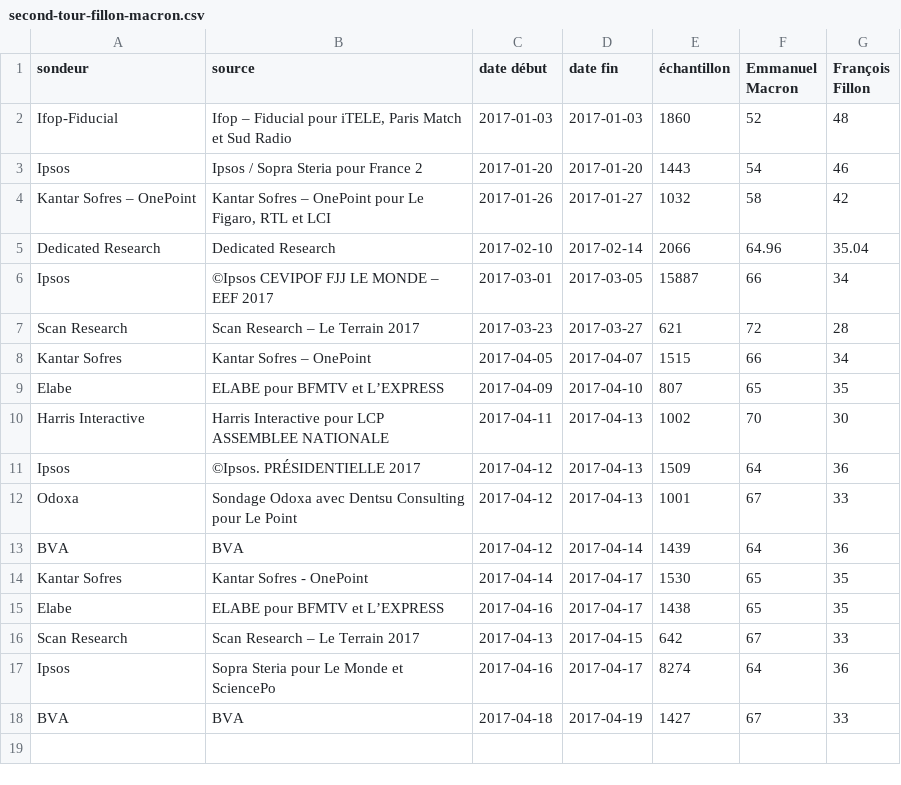
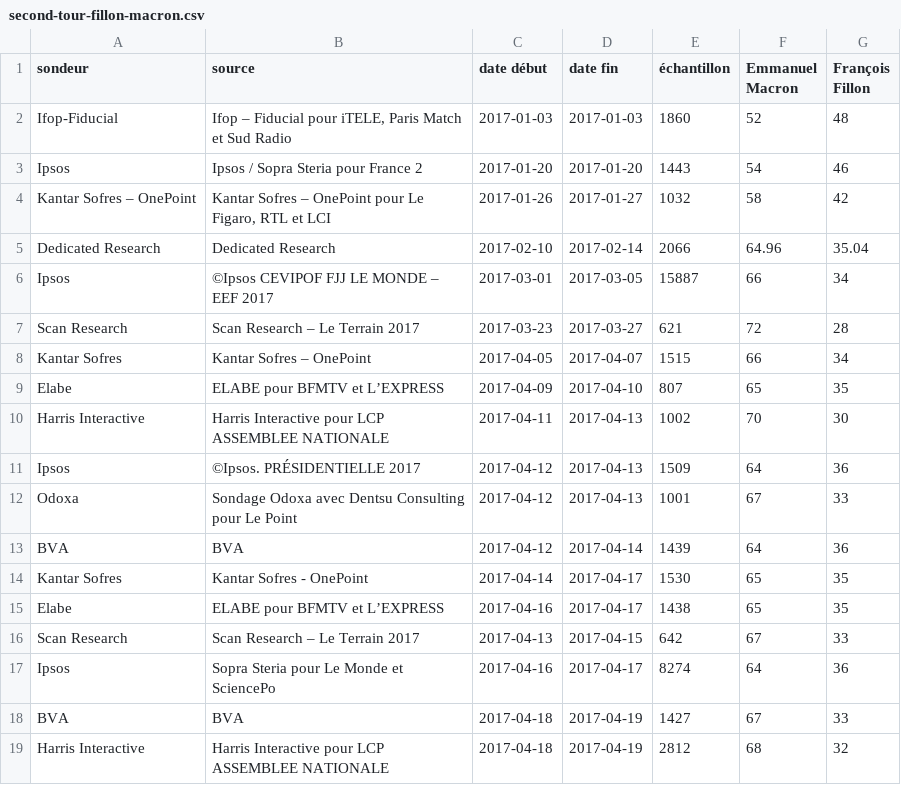
Before and after one commit to depuis1958/sondages, a CSV file: presidentielle/2017/second-tour-fillon-macron.csv, drawn as a sheet; the diff names each change by its address in the sheet, - before the commit and + after, or states it on an @@ line.

```diff
--- a/presidentielle/2017/second-tour-fillon-macron.csv
+++ b/presidentielle/2017/second-tour-fillon-macron.csv
+row 19: Harris Interactive | Harris Interactive pour LCP ASSEMBLEE NATIONALE | 2017-04-18 | 2017-04-19 | 2812 | 68 | 32
```
Also changed, not shown: presidentielle/2017/second-tour-fillon-lepen.csv, presidentielle/2017/second-tour-fillon-melenchon.csv, 3 other files.
